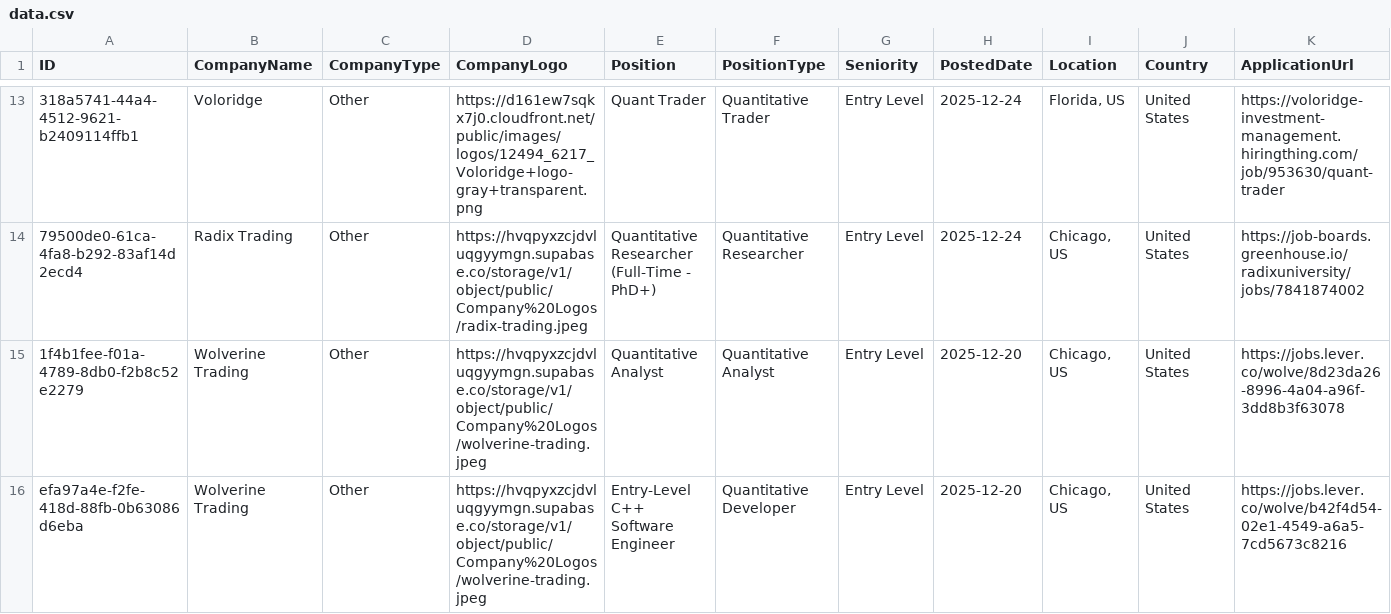
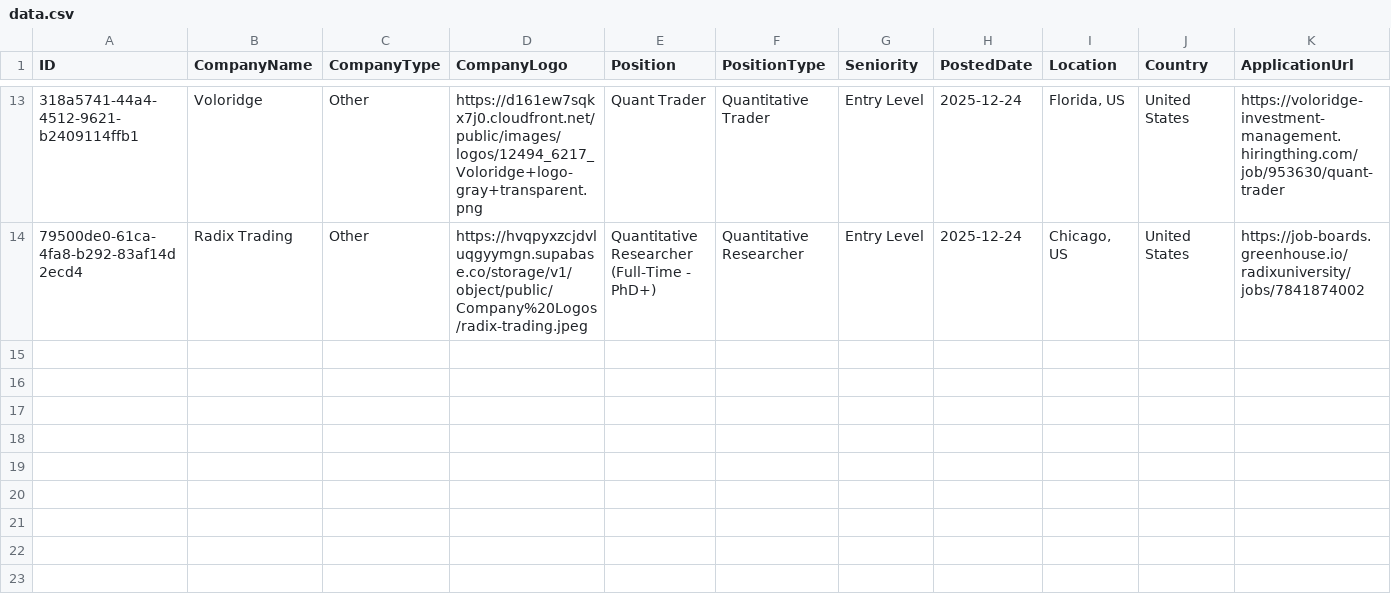
Before and after one commit to ibrahimmudassar/AutoOpenQuant, a CSV file: data.csv, drawn as a sheet; only a part is shown, gaps mark what is left out; rows hold the shown columns only; the diff names each change by its address in the sheet, - before the commit and + after, or states it on an @@ line.

Commit message:
GitHub Actions Bot

```diff
--- a/data.csv
+++ b/data.csv
-row 15: 1f4b1fee-f01a-4789-8db0-f2b8c52e2279 | Wolverine Trading | Other | https://hvqpyxzcjdvluqgyymgn.supabase.co/storage/v1/object/public/Company%20Logos/wolverine-trading.jpeg | Quantitative Analyst | Quantitative Analyst | Entry Level | 2025-12-20 | Chicago, US | United States | https://jobs.lever.co/wolve/8d23da26-8996-4a04-a96f-3dd8b3f63078
-row 16: efa97a4e-f2fe-418d-88fb-0b63086d6eba | Wolverine Trading | Other | https://hvqpyxzcjdvluqgyymgn.supabase.co/storage/v1/object/public/Company%20Logos/wolverine-trading.jpeg | Entry-Level C++ Software Engineer | Quantitative Developer | Entry Level | 2025-12-20 | Chicago, US | United States | https://jobs.lever.co/wolve/b42f4d54-02e1-4549-a6a5-7cd5673c8216
```
